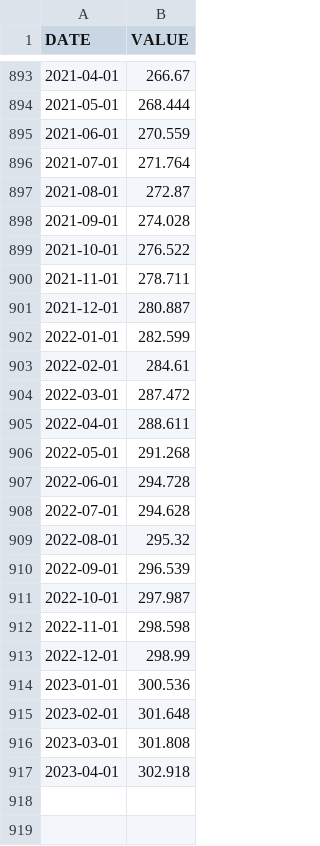
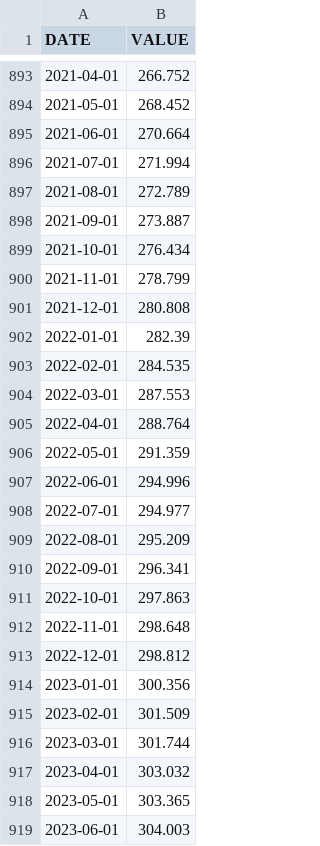
Before and after one commit to jmythms2/scout, a CSV file: scout/supporting_data/convert_data/cpi.csv, drawn as a sheet; only a part is shown, gaps mark what is left out; the diff covers the shown part only.

```diff
--- a/scout/supporting_data/convert_data/cpi.csv
+++ b/scout/supporting_data/convert_data/cpi.csv
@@ -893,25 +893,27 @@ DATE,VALUE
-2021-04-01,266.67
-2021-05-01,268.444
-2021-06-01,270.559
-2021-07-01,271.764
-2021-08-01,272.87
-2021-09-01,274.028
-2021-10-01,276.522
-2021-11-01,278.711
-2021-12-01,280.887
-2022-01-01,282.599
-2022-02-01,284.61
-2022-03-01,287.472
-2022-04-01,288.611
-2022-05-01,291.268
-2022-06-01,294.728
-2022-07-01,294.628
-2022-08-01,295.32
-2022-09-01,296.539
-2022-10-01,297.987
-2022-11-01,298.598
-2022-12-01,298.99
-2023-01-01,300.536
-2023-02-01,301.648
-2023-03-01,301.808
-2023-04-01,302.918
+2021-04-01,266.752
+2021-05-01,268.452
+2021-06-01,270.664
+2021-07-01,271.994
+2021-08-01,272.789
+2021-09-01,273.887
+2021-10-01,276.434
+2021-11-01,278.799
+2021-12-01,280.808
+2022-01-01,282.39
+2022-02-01,284.535
+2022-03-01,287.553
+2022-04-01,288.764
+2022-05-01,291.359
+2022-06-01,294.996
+2022-07-01,294.977
+2022-08-01,295.209
+2022-09-01,296.341
+2022-10-01,297.863
+2022-11-01,298.648
+2022-12-01,298.812
+2023-01-01,300.356
+2023-02-01,301.509
+2023-03-01,301.744
+2023-04-01,303.032
+2023-05-01,303.365
+2023-06-01,304.003
```
Also changed, not shown: 13 added rows and 27 edited cells elsewhere in this file, 9 other files.
